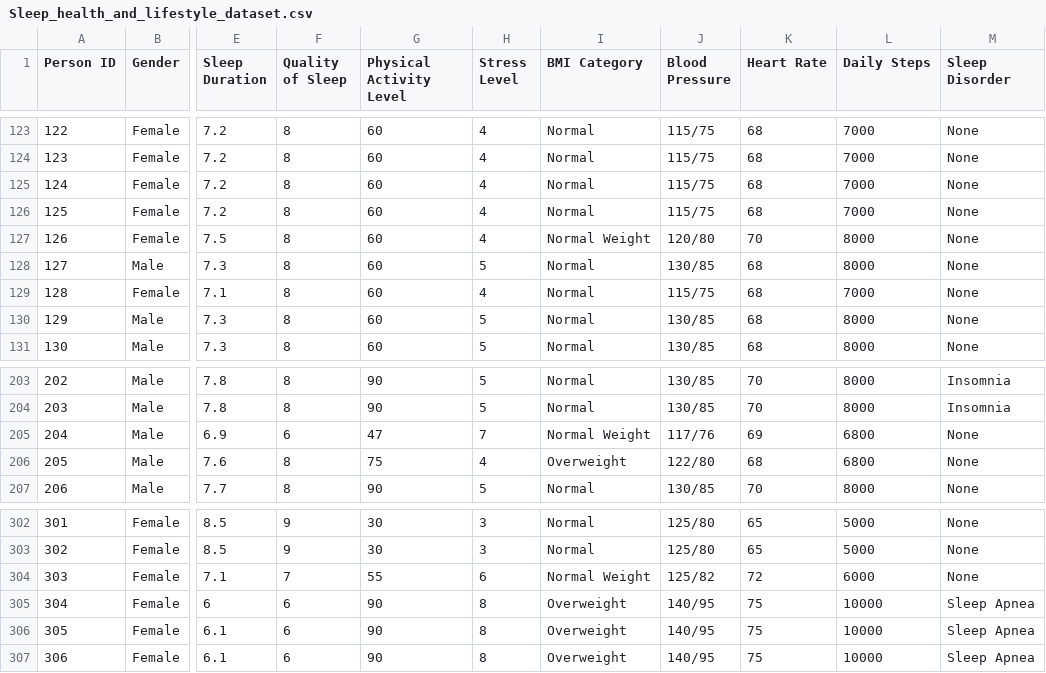
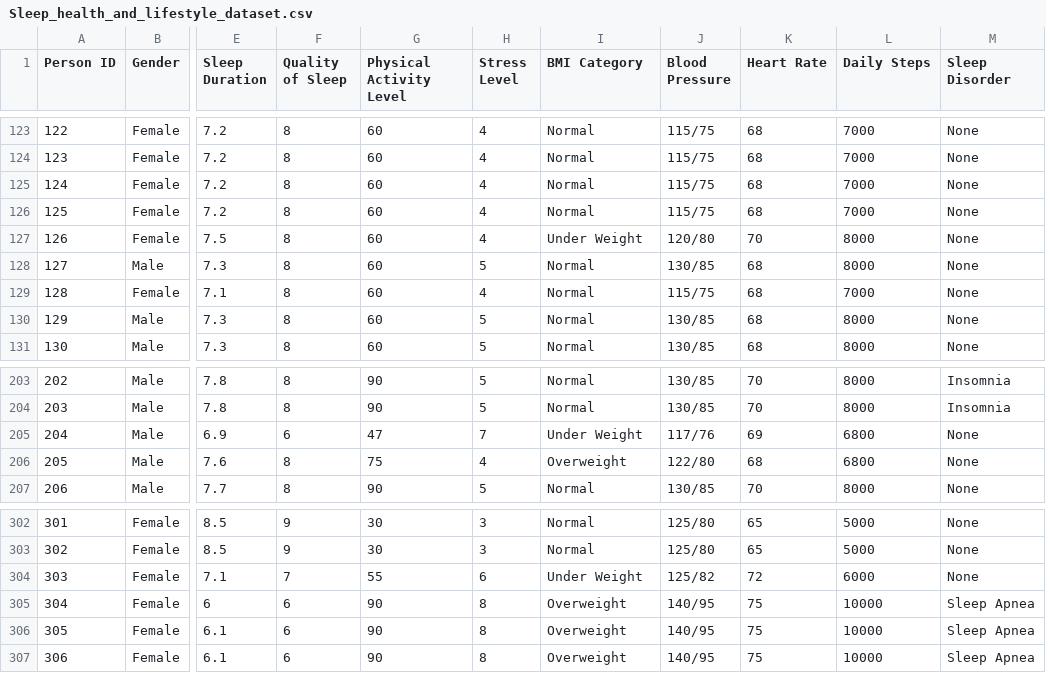
Before and after one commit to anjugeorgeclt/statanjugeorge_clt, a CSV file: Sleep_health_and_lifestyle_dataset.csv, drawn as a sheet; only a part is shown, gaps mark what is left out; the diff covers the shown part only; the diff names each change by its address in the sheet, - before the commit and + after, or states it on an @@ line.

```diff
--- a/Sleep_health_and_lifestyle_dataset.csv
+++ b/Sleep_health_and_lifestyle_dataset.csv
-I127 (BMI Category): Normal Weight
+I127 (BMI Category): Under Weight
-I205 (BMI Category): Normal Weight
+I205 (BMI Category): Under Weight
-I304 (BMI Category): Normal Weight
+I304 (BMI Category): Under Weight
```
Also changed, not shown: 18 edited cells elsewhere in this file.
